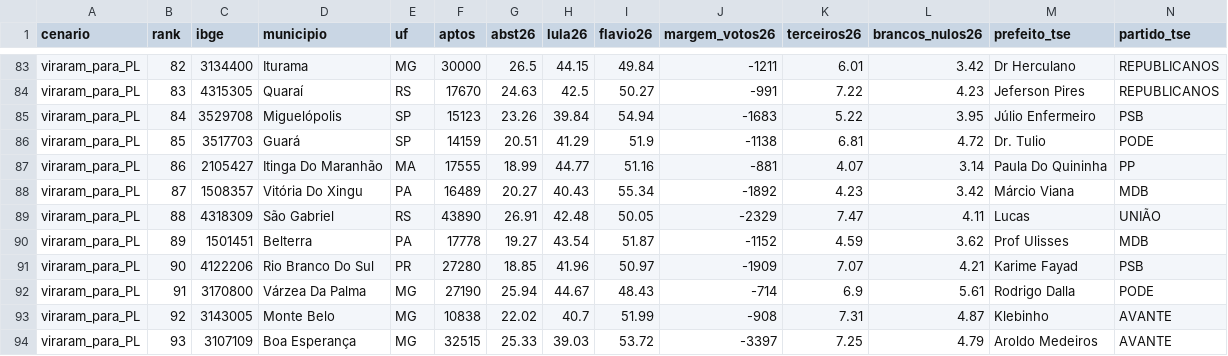
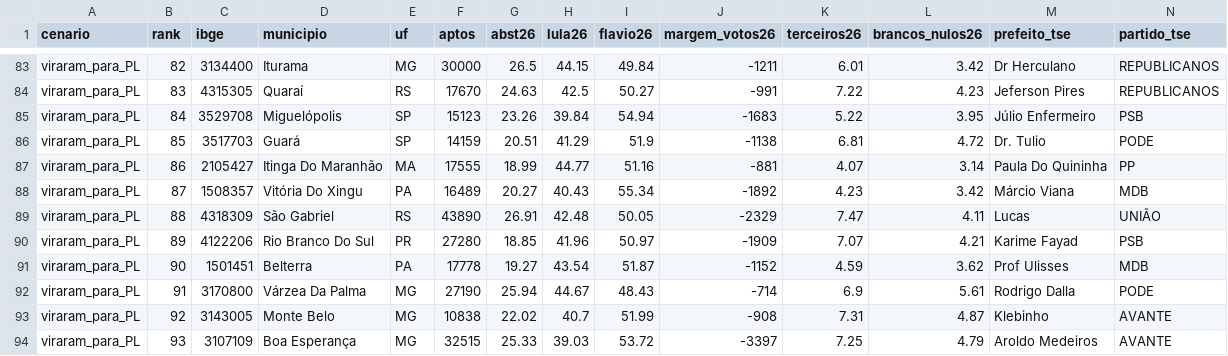
Before and after one commit to antoniohof/contradados, a CSV file: data/cenarios.csv, drawn as a sheet; only a part is shown, gaps mark what is left out; removed rows and columns are numbered as before the commit, all else as after; rows hold the shown columns only; the diff names each change by its address in the sheet, - before the commit and + after, or states it on an @@ line.

Commit message:
lists.py: desempate por aptos26 desc e IBGE asc (igual a scripts/tse/04_master.py)

```diff
--- a/data/cenarios.csv
+++ b/data/cenarios.csv
+row 90: viraram_para_PL | 89 | 4122206 | Rio Branco Do Sul | PR | 27280 | 18.85 | 41.96 | 50.97 | -1909 | 7.07 | 4.21 | Karime Fayad | PSB
-B91 (rank): 89
+B91 (rank): 90
-row 91: viraram_para_PL | 90 | 4122206 | Rio Branco Do Sul | PR | 27280 | 18.85 | 41.96 | 50.97 | -1909 | 7.07 | 4.21 | Karime Fayad | PSB
```
Also changed, not shown: 5 other files.
